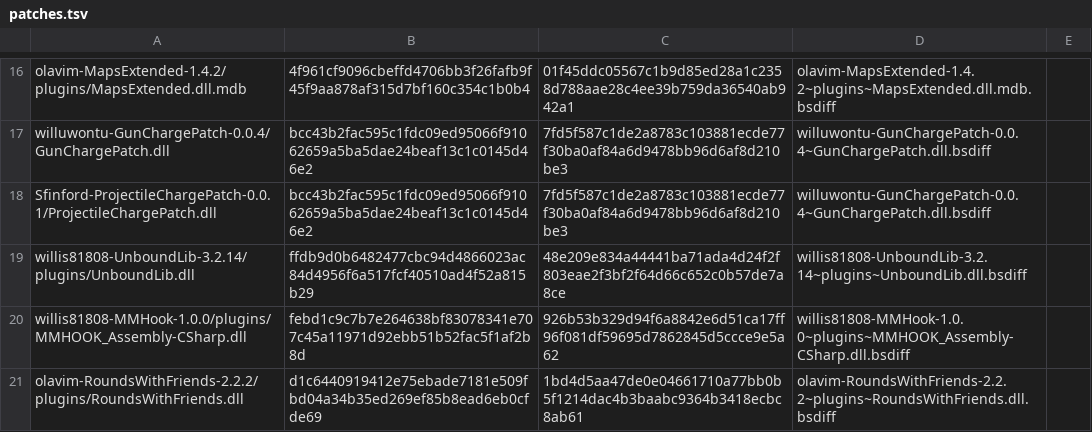
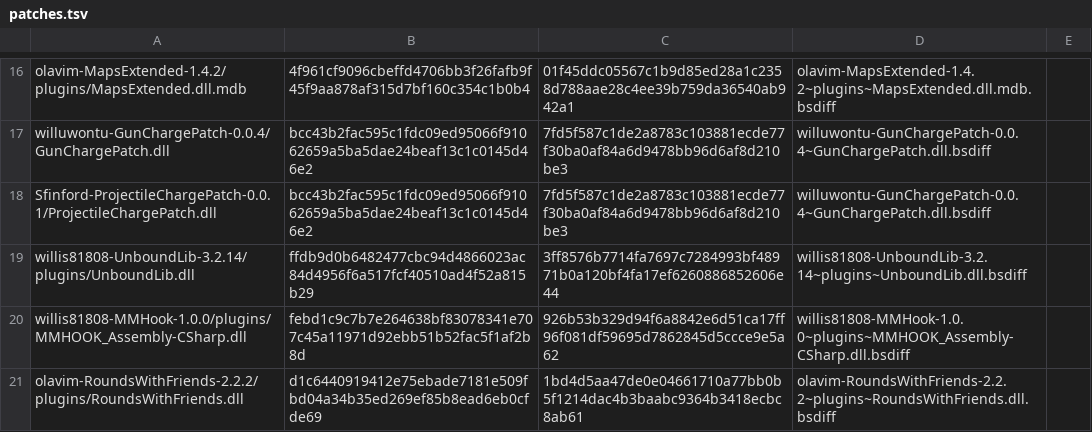
Before and after one commit to KieranK07/rounds-porting-toolkit, a TSV file: patches/patches.tsv, drawn as a sheet; only a part is shown, gaps mark what is left out.

Commit message:
UnboundLib patch to our fork of Bknibb's 4.2.7 (KieranK07/UnboundLib, ducttape branch)
Escape goes back a page in the escape menu's MODS pages, Toggle Cards / Toggle Levels open in front of the escape
menu and the map, the hold-Shift check is Windows-only (no macOS patch needed for this build), and no update line
for Bknibb's releases.

```diff
--- a/patches/patches.tsv
+++ b/patches/patches.tsv
@@ -18,3 +18,3 @@ willuwontu-GunChargePatch-0.0.4/GunChargePatch.dll	bcc43b2fac595c1fdc09ed95066f9
 Sfinford-ProjectileChargePatch-0.0.1/ProjectileChargePatch.dll	bcc43b2fac595c1fdc09ed95066f91062659a5ba5dae24beaf13c1c0145d46e2	7fd5f587c1de2a8783c103881ecde77f30ba0af84a6d9478bb96d6af8d210be3	willuwontu-GunChargePatch-0.0.4~GunChargePatch.dll.bsdiff
-willis81808-UnboundLib-3.2.14/plugins/UnboundLib.dll	ffdb9d0b6482477cbc94d4866023ac84d4956f6a517fcf40510ad4f52a815b29	48e209e834a44441ba71ada4d24f2f803eae2f3bf2f64d66c652c0b57de7a8ce	willis81808-UnboundLib-3.2.14~plugins~UnboundLib.dll.bsdiff
+willis81808-UnboundLib-3.2.14/plugins/UnboundLib.dll	ffdb9d0b6482477cbc94d4866023ac84d4956f6a517fcf40510ad4f52a815b29	3ff8576b7714fa7697c7284993bf48971b0a120bf4fa17ef6260886852606e44	willis81808-UnboundLib-3.2.14~plugins~UnboundLib.dll.bsdiff
 willis81808-MMHook-1.0.0/plugins/MMHOOK_Assembly-CSharp.dll	febd1c9c7b7e264638bf83078341e707c45a11971d92ebb51b52fac5f1af2b8d	926b53b329d94f6a8842e6d51ca17ff96f081df59695d7862845d5ccce9e5a62	willis81808-MMHook-1.0.0~plugins~MMHOOK_Assembly-CSharp.dll.bsdiff
```
Also changed, not shown: 4 other files.
